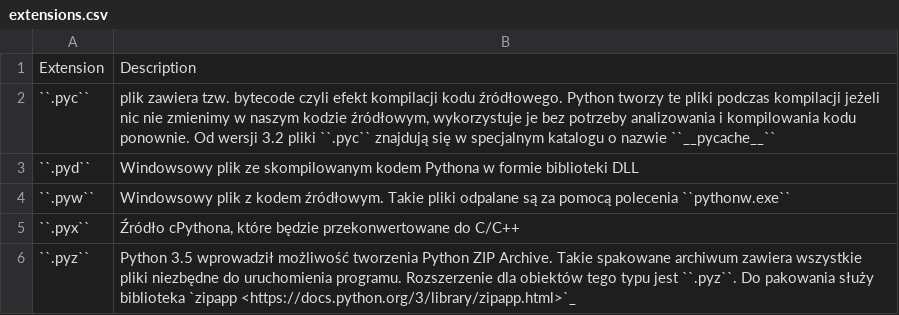
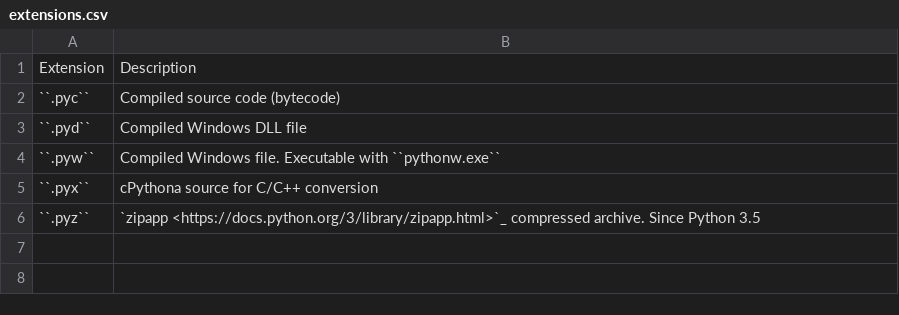
Before and after one commit to kdebski/book-python, a CSV file: about/data/extensions.csv, drawn as a sheet.

Commit message:
About: About, Syntax #time 180m

```diff
--- a/about/data/extensions.csv
+++ b/about/data/extensions.csv
@@ -1,6 +1,6 @@
 "Extension", "Description"
-"``.pyc``", "plik zawiera tzw. bytecode czyli efekt kompilacji kodu źródłowego. Python tworzy te pliki podczas kompilacji jeżeli nic nie zmienimy w naszym kodzie źródłowym, wykorzystuje je bez potrzeby analizowania i kompilowania kodu ponownie. Od wersji 3.2 pliki ``.pyc`` znajdują się w specjalnym katalogu o nazwie ``__pycache__``"
-"``.pyd``", "Windowsowy plik ze skompilowanym kodem Pythona w formie biblioteki DLL"
-"``.pyw``", "Windowsowy plik z kodem źródłowym. Takie pliki odpalane są za pomocą polecenia ``pythonw.exe``"
-"``.pyx``", "Źródło cPythona, które będzie przekonwertowane do C/C++"
-"``.pyz``", "Python 3.5 wprowadził możliwość tworzenia Python ZIP Archive. Takie spakowane archiwum zawiera wszystkie pliki niezbędne do uruchomienia programu. Rozszerzenie dla obiektów tego typu jest ``.pyz``. Do pakowania służy biblioteka `zipapp <https://docs.python.org/3/library/zipapp.html>`_"
+"``.pyc``", "Compiled source code (bytecode)"
+"``.pyd``", "Compiled Windows DLL file"
+"``.pyw``", "Compiled Windows file. Executable with ``pythonw.exe``"
+"``.pyx``", "cPythona source for C/C++ conversion"
+"``.pyz``", "`zipapp <https://docs.python.org/3/library/zipapp.html>`_ compressed archive. Since Python 3.5"
```
Also changed, not shown: 58 other files.
